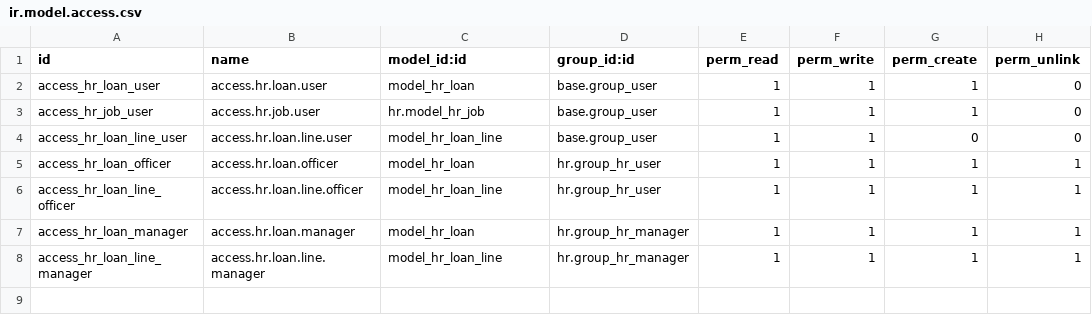
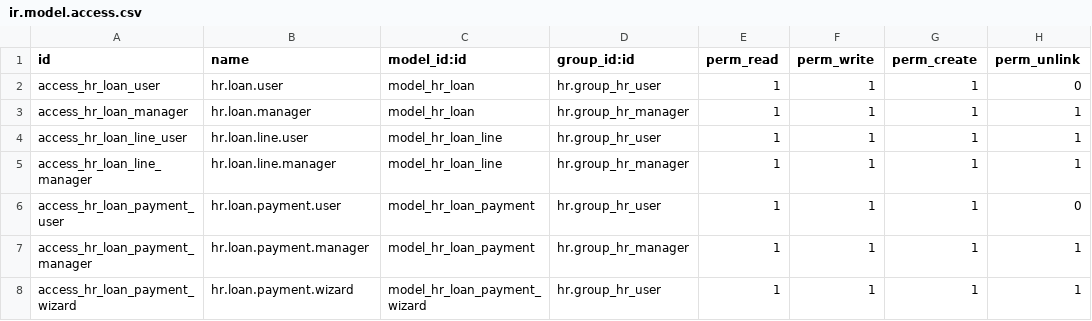
Before and after one commit to TheBusinessSolutions/ta_security_addons, a CSV file: ohrms_loan/security/ir.model.access.csv, drawn as a sheet.

```diff
--- a/ohrms_loan/security/ir.model.access.csv
+++ b/ohrms_loan/security/ir.model.access.csv
@@ -1,8 +1,8 @@
 id,name,model_id:id,group_id:id,perm_read,perm_write,perm_create,perm_unlink
-access_hr_loan_user,access.hr.loan.user,model_hr_loan,base.group_user,1,1,1,0
-access_hr_job_user,access.hr.job.user,hr.model_hr_job,base.group_user,1,1,1,0
-access_hr_loan_line_user,access.hr.loan.line.user,model_hr_loan_line,base.group_user,1,1,0,0
-access_hr_loan_officer,access.hr.loan.officer,model_hr_loan,hr.group_hr_user,1,1,1,1
-access_hr_loan_line_officer,access.hr.loan.line.officer,model_hr_loan_line,hr.group_hr_user,1,1,1,1
-access_hr_loan_manager,access.hr.loan.manager,model_hr_loan,hr.group_hr_manager,1,1,1,1
-access_hr_loan_line_manager,access.hr.loan.line.manager,model_hr_loan_line,hr.group_hr_manager,1,1,1,1
+access_hr_loan_user,hr.loan.user,model_hr_loan,hr.group_hr_user,1,1,1,0
+access_hr_loan_manager,hr.loan.manager,model_hr_loan,hr.group_hr_manager,1,1,1,1
+access_hr_loan_line_user,hr.loan.line.user,model_hr_loan_line,hr.group_hr_user,1,1,1,1
+access_hr_loan_line_manager,hr.loan.line.manager,model_hr_loan_line,hr.group_hr_manager,1,1,1,1
+access_hr_loan_payment_user,hr.loan.payment.user,model_hr_loan_payment,hr.group_hr_user,1,1,1,0
+access_hr_loan_payment_manager,hr.loan.payment.manager,model_hr_loan_payment,hr.group_hr_manager,1,1,1,1
+access_hr_loan_payment_wizard,hr.loan.payment.wizard,model_hr_loan_payment_wizard,hr.group_hr_user,1,1,1,1
```
Also changed, not shown: 8 other files.
